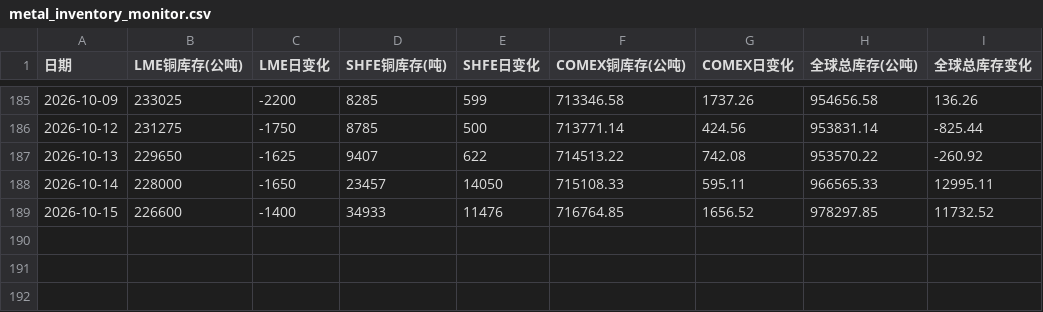
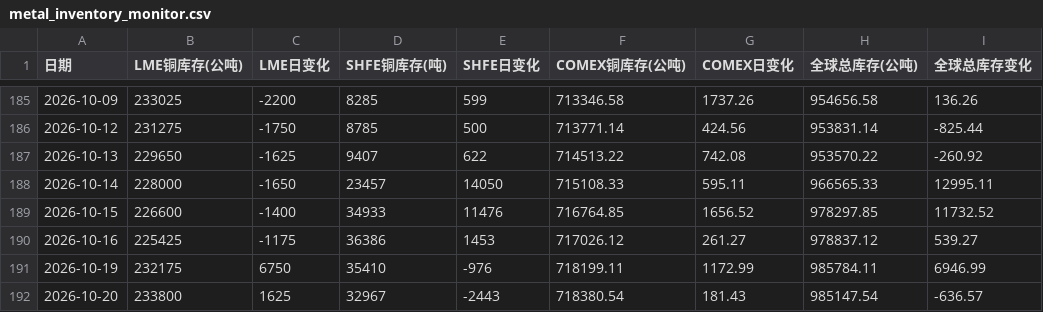
Before and after one commit to shenyaoqiang45/harness-Cu, a CSV file: data/raw/metal_inventory_monitor.csv, drawn as a sheet; only a part is shown, gaps mark what is left out.

```diff
--- a/data/raw/metal_inventory_monitor.csv
+++ b/data/raw/metal_inventory_monitor.csv
@@ -189 +189,4 @@
 2026-10-15,226600,-1400,34933,11476,716764.85,1656.52,978297.85,11732.52
+2026-10-16,225425,-1175,36386,1453,717026.12,261.27,978837.12,539.27
+2026-10-19,232175,6750,35410,-976,718199.11,1172.99,985784.11,6946.99
+2026-10-20,233800,1625,32967,-2443,718380.54,181.43,985147.54,-636.57
```
Also changed, not shown: data/clean/latest.csv, data/raw/history.csv, 8 other files.
